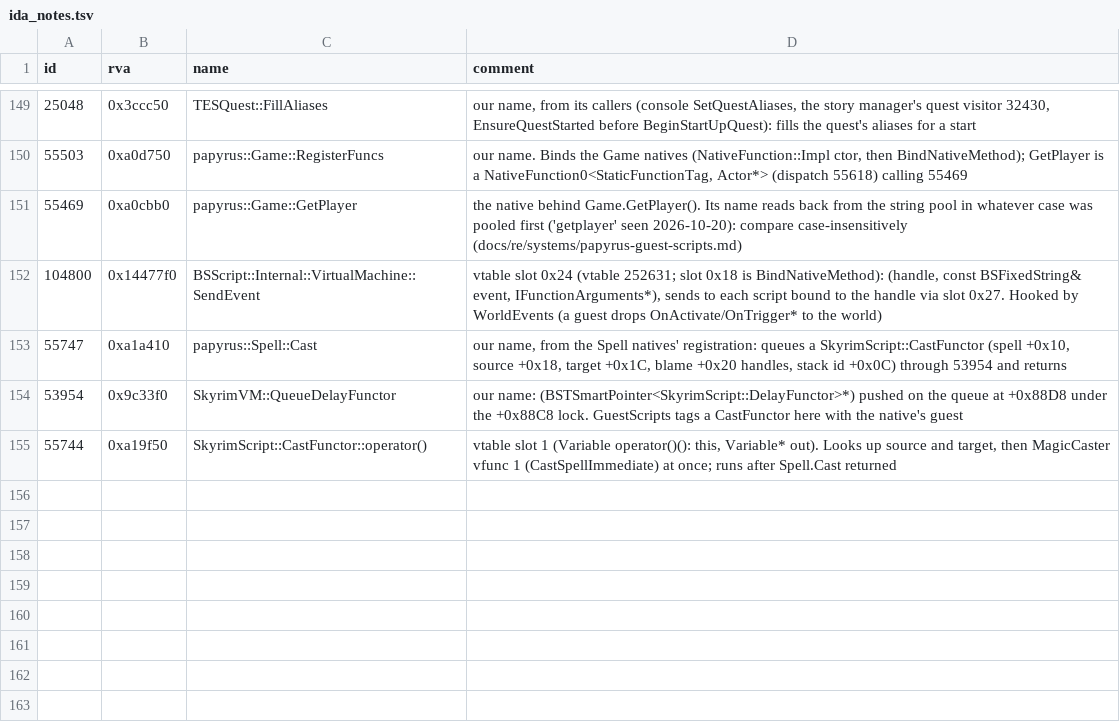
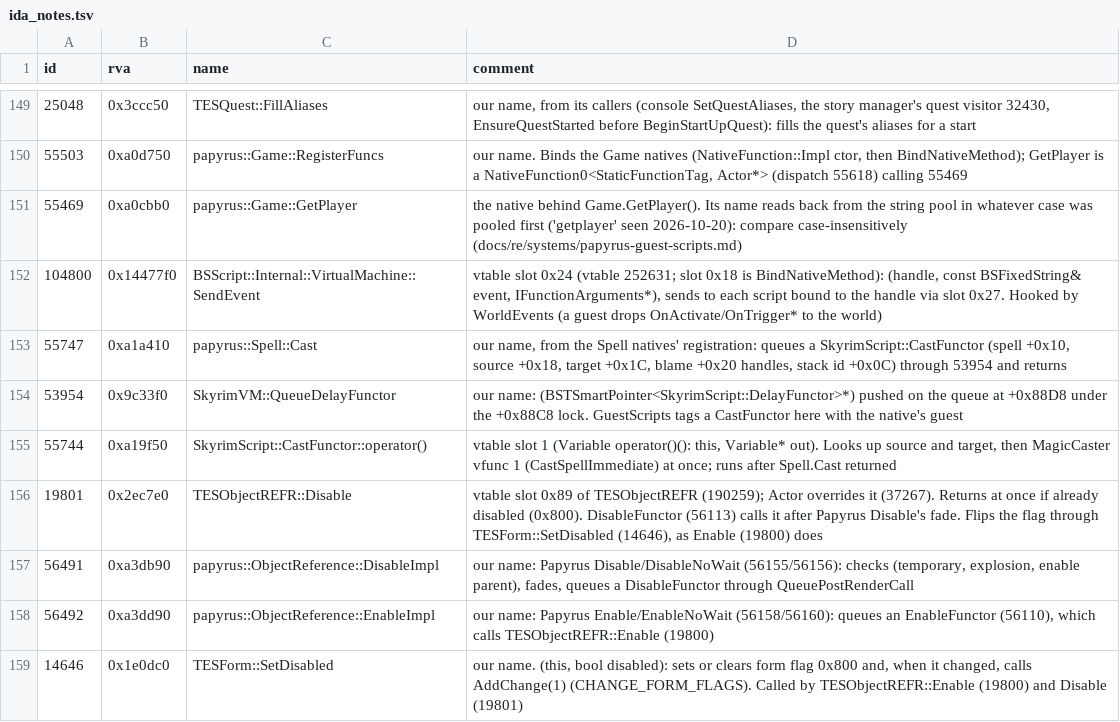
Before and after one commit to blockheads/SkyrimCoop, a TSV file: docs/re/ida_notes.tsv, drawn as a sheet; only a part is shown, gaps mark what is left out.

```diff
--- a/docs/re/ida_notes.tsv
+++ b/docs/re/ida_notes.tsv
@@ -155 +155,5 @@ id	rva	name	comment
 55744	0xa19f50	SkyrimScript::CastFunctor::operator()	vtable slot 1 (Variable operator()(): this, Variable* out). Looks up source and target, then MagicCaster vfunc 1 (CastSpellImmediate) at once; runs after Spell.Cast returned
+19801	0x2ec7e0	TESObjectREFR::Disable	vtable slot 0x89 of TESObjectREFR (190259); Actor overrides it (37267). Returns at once if already disabled (0x800). DisableFunctor (56113) calls it after Papyrus Disable's fade. Flips the flag through TESForm::SetDisabled (14646), as Enable (19800) does
+56491	0xa3db90	papyrus::ObjectReference::DisableImpl	our name: Papyrus Disable/DisableNoWait (56155/56156): checks (temporary, explosion, enable parent), fades, queues a DisableFunctor through QueuePostRenderCall
+56492	0xa3dd90	papyrus::ObjectReference::EnableImpl	our name: Papyrus Enable/EnableNoWait (56158/56160): queues an EnableFunctor (56110), which calls TESObjectREFR::Enable (19800)
+14646	0x1e0dc0	TESForm::SetDisabled	our name. (this, bool disabled): sets or clears form flag 0x800 and, when it changed, calls AddChange(1) (CHANGE_FORM_FLAGS). Called by TESObjectREFR::Enable (19800) and Disable (19801)
```
Also changed, not shown: 51 other files.
